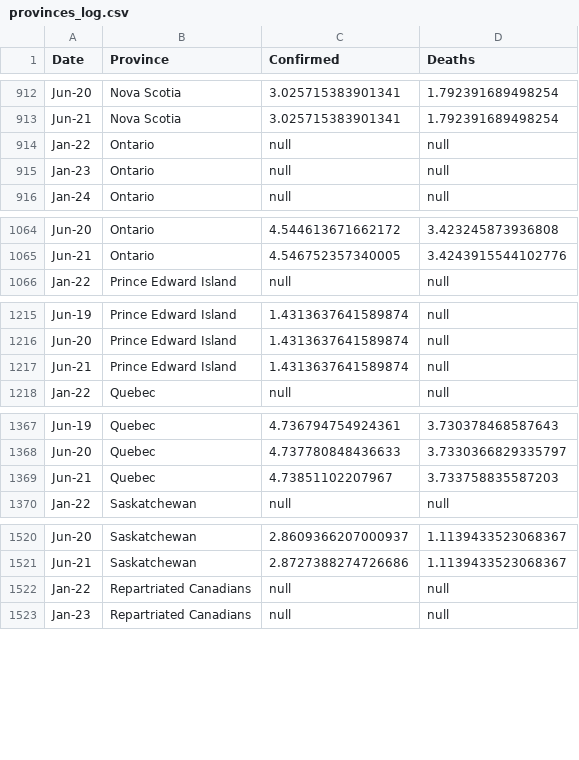
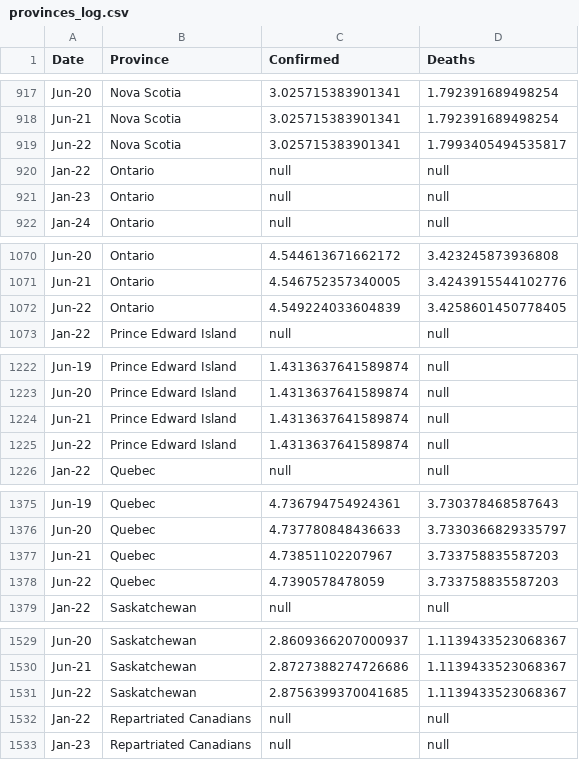
Before and after one commit to cdhoweinstitute/COVID-Canada, a CSV file: provinces_log.csv, drawn as a sheet; only a part is shown, gaps mark what is left out; the diff covers the shown part only.

```diff
--- a/provinces_log.csv
+++ b/provinces_log.csv
@@ -913,2 +918,3 @@ Jun-20,Nova Scotia,3.025715383901341,1.792391689498254
 Jun-21,Nova Scotia,3.025715383901341,1.792391689498254
+Jun-22,Nova Scotia,3.025715383901341,1.7993405494535817
 Jan-22,Ontario,null,null
@@ -1065,2 +1071,3 @@ Jun-20,Ontario,4.544613671662172,3.423245873936808
 Jun-21,Ontario,4.546752357340005,3.4243915544102776
+Jun-22,Ontario,4.549224033604839,3.4258601450778405
 Jan-22,Prince Edward Island,null,null
@@ -1217,2 +1224,3 @@ Jun-20,Prince Edward Island,1.4313637641589874,null
 Jun-21,Prince Edward Island,1.4313637641589874,null
+Jun-22,Prince Edward Island,1.4313637641589874,null
 Jan-22,Quebec,null,null
@@ -1369,2 +1377,3 @@ Jun-20,Quebec,4.737780848436633,3.7330366829335797
 Jun-21,Quebec,4.73851102207967,3.733758835587203
+Jun-22,Quebec,4.7390578478059,3.733758835587203
 Jan-22,Saskatchewan,null,null
@@ -1521,2 +1530,3 @@ Jun-20,Saskatchewan,2.8609366207000937,1.1139433523068367
 Jun-21,Saskatchewan,2.8727388274726686,1.1139433523068367
+Jun-22,Saskatchewan,2.8756399370041685,1.1139433523068367
 Jan-22,Repartriated Canadians,null,null
```
Also changed, not shown: 7 added rows elsewhere in this file, apple_mobility.csv, growth.csv, 4 other files.
